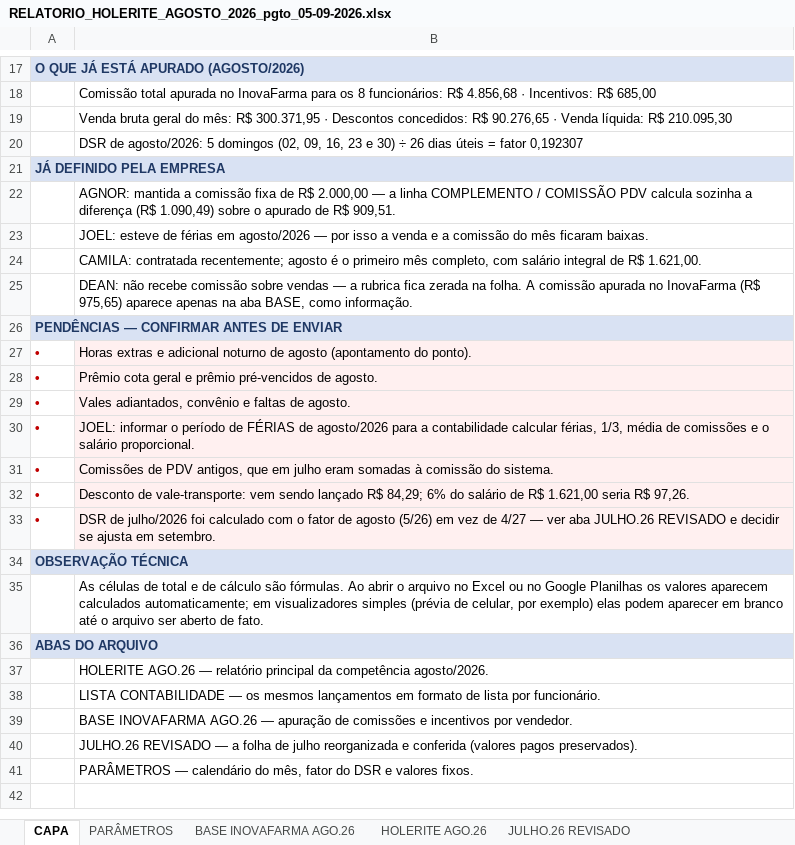
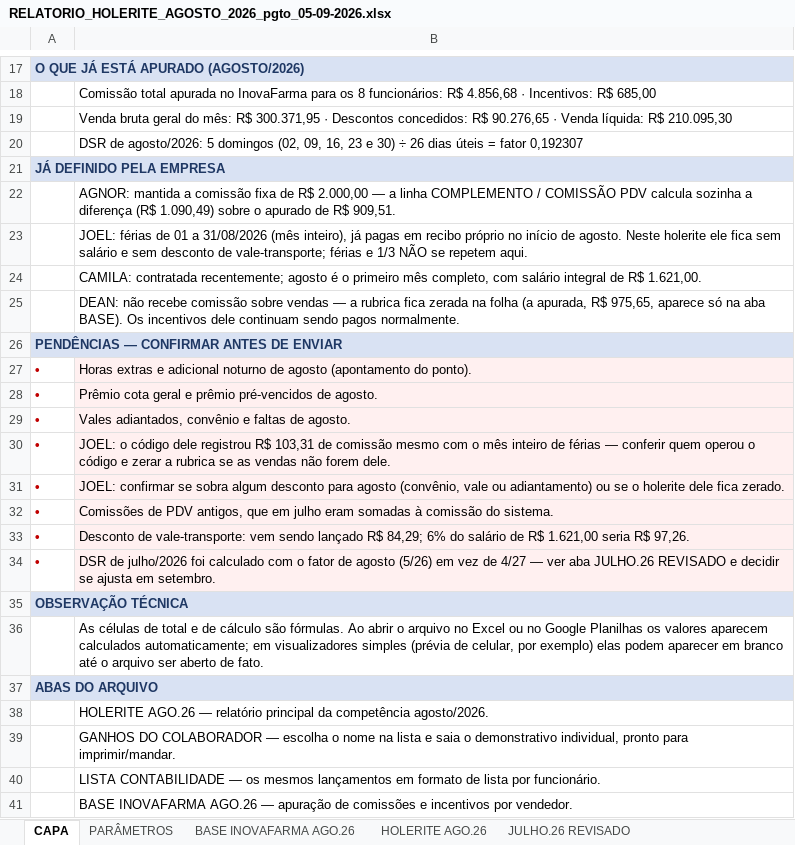
Before and after one commit to Presidentephm/site-farmacia, an Excel workbook: relatorios/contabilidade/RELATORIO_HOLERITE_AGOSTO_2026_pgto_05-09-2026.xlsx, sheet CAPA, drawn as a sheet; only a part is shown, gaps mark what is left out; the shorter side is filled out with more unchanged rows; values as stored, in another font and other column widths than the file's, no borders; addresses are those after the commit; the diff names each change by its address in the sheet, - before the commit and + after, or states it on an @@ line.

```diff
--- a/relatorios/contabilidade/RELATORIO_HOLERITE_AGOSTO_2026_pgto_05-09-2026.xlsx (sheet CAPA)
+++ b/relatorios/contabilidade/RELATORIO_HOLERITE_AGOSTO_2026_pgto_05-09-2026.xlsx (sheet CAPA)
-B23: JOEL: esteve de férias em agosto/2026 — por isso a venda e a comissão do mês ficaram baixas.
+B23: JOEL: férias de 01 a 31/08/2026 (mês inteiro), já pagas em recibo próprio no início de agosto. Neste holerite ele fica sem salário e sem desconto de vale-transporte; férias e 1/3 NÃO se repetem aqui.
-B25: …zerada na folha. A comissão apurada no InovaFarma (R$ 975,65) aparece apenas na aba BASE, como informação.
+B25: …zerada na folha (a apurada, R$ 975,65, aparece só na aba BASE). Os incentivos dele continuam sendo pagos normalmente.
+row 30: • | JOEL: o código dele registrou R$ 103,31 de comissão mesmo com o mês inteiro de férias — conferir quem operou o código e zerar a rubrica se as vendas não forem dele.
-B31: JOEL: informar o período de FÉRIAS de agosto/2026 para a contabilidade calcular férias, 1/3, média de comissões e o salário proporcional.
+B31: JOEL: confirmar se sobra algum desconto para agosto (convênio, vale ou adiantamento) ou se o holerite dele fica zerado.
+row 39:  | GANHOS DO COLABORADOR — escolha o nome na lista e saia o demonstrativo individual, pronto para imprimir/mandar.
```
Also changed, not shown: sheet HOLERITE AGO.26, sheet BASE INOVAFARMA AGO.26, other sheet tabs, 2 other files.
